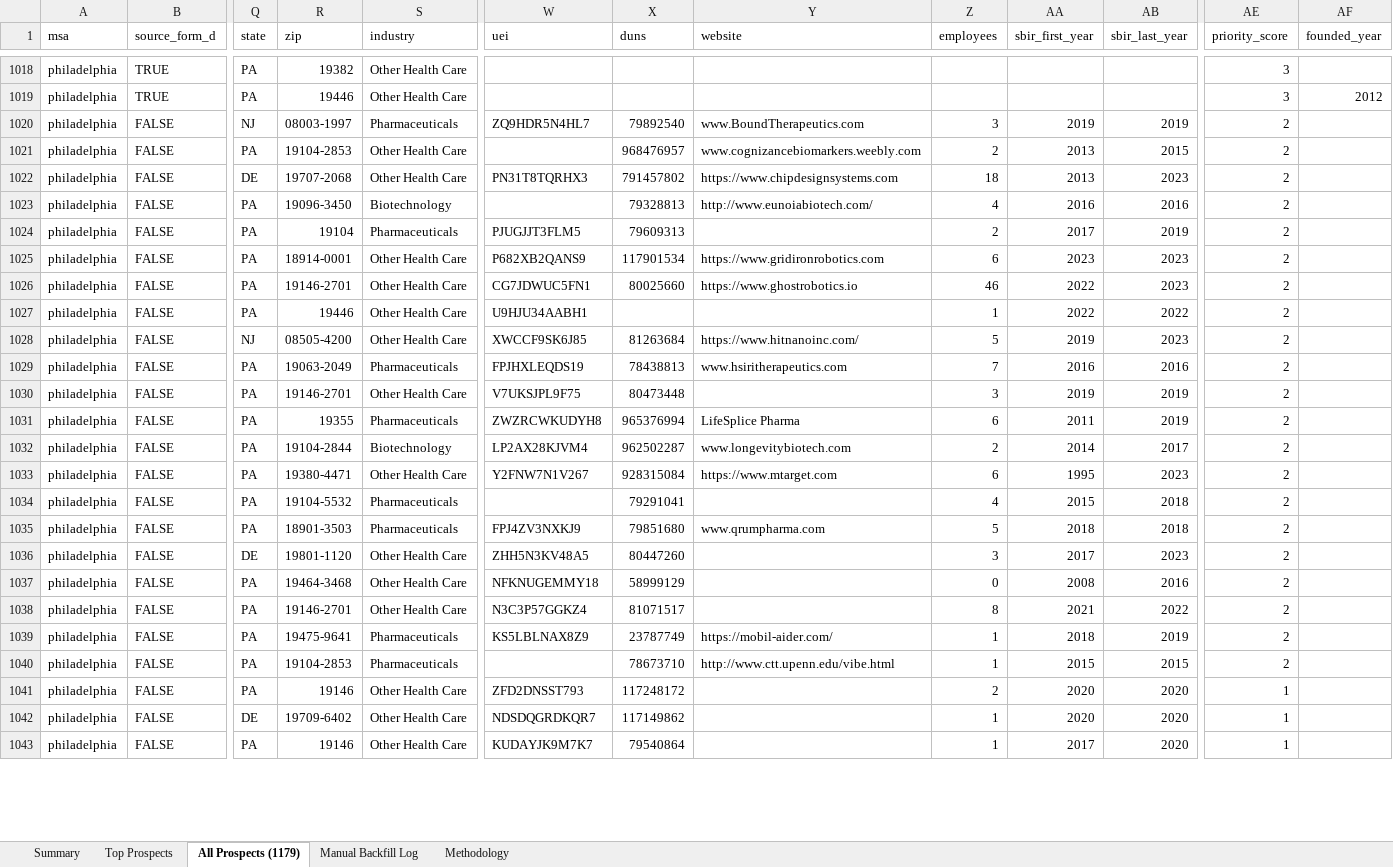
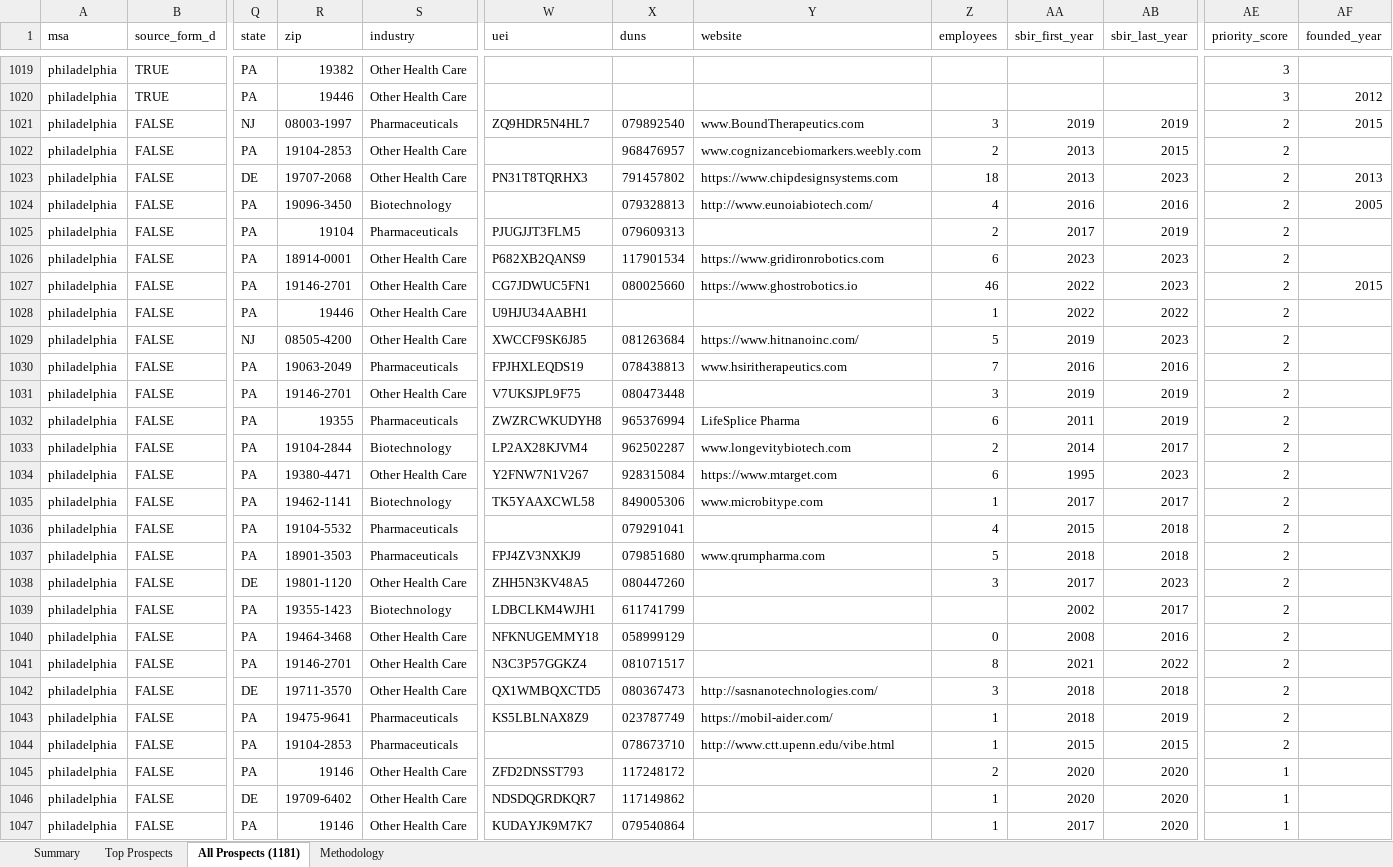
Before and after one commit to Pushks18/Wet-Lab-msa, an Excel workbook: output/wet_lab_demand_analysis.xlsx, sheet All Prospects (1181), drawn as a sheet; only a part is shown, gaps mark what is left out; values as stored, in another font and other column widths than the file's, no cell formats; addresses are those after the commit; rows hold the shown columns only; the diff covers the shown part only; the diff names each change by its address in the sheet, - before the commit and + after, or states it on an @@ line.

Commit message:
Phase 9 enrichment: parent/child merges, broader keywords, founded_year backfill
- Step 2b manual merges (config/manual_merges.json): collapse 4 parent/child
  rebrand pairs the fuzzy step misses — FlowMetric, Nanoscope, Nava, Gladius.
- Phase 8 keyword broadening: catch biomed*, bioscience, biolog*, protein,
  microbi*, bioengineer, nanotech*, cardio*, dental, orthopedic, catheter,
  stent, prosthe*, infusion. Reclassifies Ondine Biomedical et al. from
  unknown -> medtech/biotech/chemistry.
- Step 11b SEC submissions API enrichment for blank founded_year (cached;
  empirical 0 hits — SEC doesn't expose yearOfIncorp for private filers).
- Step 11c company-website /about page scrape, regex-anchored on
  Founded/Established/Since/Incorporated YYYY. Cached. Fills 21 cells.
- 43 new manual_backfill_log.csv entries with citations (Wikipedia, Crunchbase,
  PitchBook, company About pages, SEC S-1s) for high-priority private cos
  lacking a website.

Final wet-lab prospects: 1,179 -> 1,181 (+2 net after broader keywords - merges).
Founded-year coverage: 706/1,179 (60%) -> 769/1,181 (65%).

Refresh stale row counts across CLAUDE.md, README.md, HOW_TO_VERIFY.md,
MANAGER_QNA.md, and the HOW_TO_VERIFY template in phase9_verify.py
(3,563 startups -> 4,001; 3,754 entities -> 4,294; 816 prospects -> 1,181).

```diff
--- a/output/wet_lab_demand_analysis.xlsx (sheet All Prospects (1181))
+++ b/output/wet_lab_demand_analysis.xlsx (sheet All Prospects (1181))
-sheet tab: All Prospects (1179)
+sheet tab: All Prospects (1181)
-sheet tab: Manual Backfill Log
-X1021 (duns): 79892540
+X1021 (duns): 079892540
-AF1021 (founded_year): (empty)
+AF1021 (founded_year): 2015
-AF1023 (founded_year): (empty)
+AF1023 (founded_year): 2013
-X1024 (duns): 79328813
+X1024 (duns): 079328813
-AF1024 (founded_year): (empty)
+AF1024 (founded_year): 2005
-X1025 (duns): 79609313
+X1025 (duns): 079609313
-X1027 (duns): 80025660
+X1027 (duns): 080025660
-AF1027 (founded_year): (empty)
+AF1027 (founded_year): 2015
-X1029 (duns): 81263684
+X1029 (duns): 081263684
-X1030 (duns): 78438813
+X1030 (duns): 078438813
-X1031 (duns): 80473448
+X1031 (duns): 080473448
+row 1035: philadelphia | FALSE | PA | 19462-1141 | Biotechnology | TK5YAAXCWL58 | 849005306 | www.microbitype.com | 1 | 2017 | 2017 | 2
-X1036 (duns): 79291041
+X1036 (duns): 079291041
-X1037 (duns): 79851680
+X1037 (duns): 079851680
-X1038 (duns): 80447260
+X1038 (duns): 080447260
+row 1039: philadelphia | FALSE | PA | 19355-1423 | Biotechnology | LDBCLKM4WJH1 | 611741799 |  |  | 2002 | 2017 | 2
-X1040 (duns): 58999129
+X1040 (duns): 058999129
-X1041 (duns): 81071517
+X1041 (duns): 081071517
+row 1042: philadelphia | FALSE | DE | 19711-3570 | Other Health Care | QX1WMBQXCTD5 | 080367473 | http://sasnanotechnologies.com/ | 3 | 2018 | 2018 | 2
-X1043 (duns): 23787749
+X1043 (duns): 023787749
-X1044 (duns): 78673710
+X1044 (duns): 078673710
-X1047 (duns): 79540864
+X1047 (duns): 079540864
```
Also changed, not shown: 19 added rows, 20 removed rows and 224 edited cells elsewhere in this sheet, sheet Top Prospects, sheet Summary, sheet Methodology, cell formats, output/companies_final.xlsx, output/companies_final_startups_only.xlsx, 20 other files.
